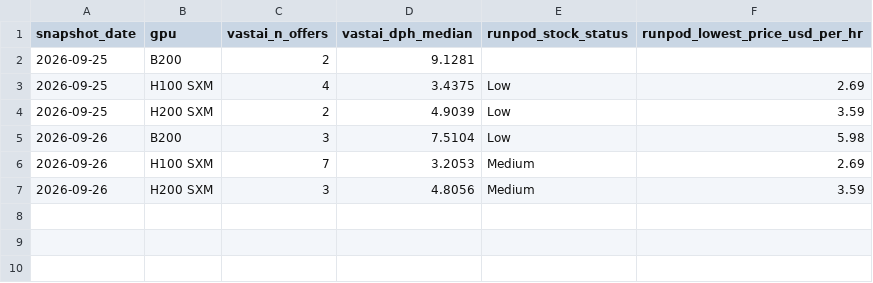
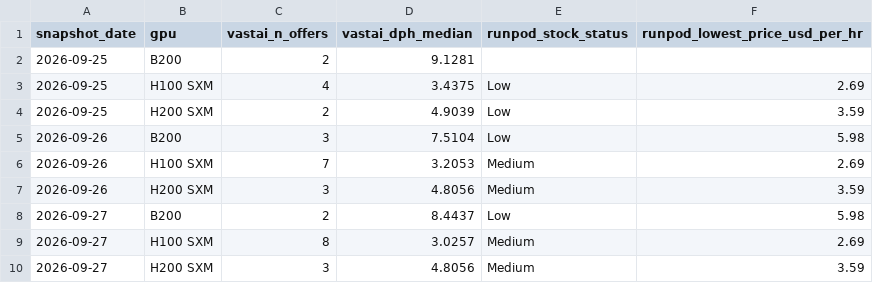
Before and after one commit to hridmod/compute-trading, a CSV file: substitution_ceiling/data/history/supply_signals.csv, drawn as a sheet; the diff names each change by its address in the sheet, - before the commit and + after, or states it on an @@ line.

```diff
--- a/substitution_ceiling/data/history/supply_signals.csv
+++ b/substitution_ceiling/data/history/supply_signals.csv
+row 8: 2026-09-27 | B200 | 2 | 8.4437 | Low | 5.98
+row 9: 2026-09-27 | H100 SXM | 8 | 3.0257 | Medium | 2.69
+row 10: 2026-09-27 | H200 SXM | 3 | 4.8056 | Medium | 3.59
```
Also changed, not shown: substitution_ceiling/data/gpu_rental.csv, substitution_ceiling/data/history/substitution_snapshots.csv, 4 other files.
